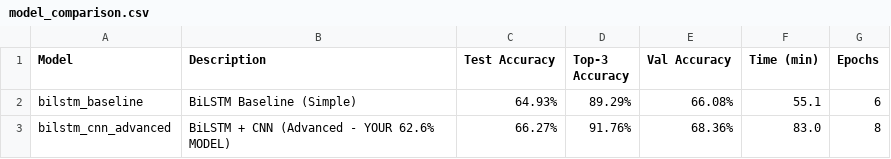
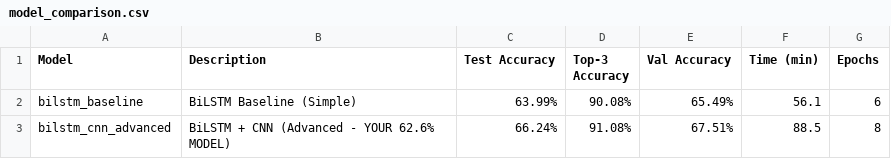
Before and after one commit to jvuhoang/consumer-complaints-mlops, a CSV file: models/model_comparison.csv, drawn as a sheet.

Commit message:
update model metadata

```diff
--- a/models/model_comparison.csv
+++ b/models/model_comparison.csv
@@ -1,3 +1,3 @@
 Model,Description,Test Accuracy,Top-3 Accuracy,Val Accuracy,Time (min),Epochs
-bilstm_baseline,BiLSTM Baseline (Simple),64.93%,89.29%,66.08%,55.1,6
-bilstm_cnn_advanced,BiLSTM + CNN (Advanced - YOUR 62.6% MODEL),66.27%,91.76%,68.36%,83.0,8
+bilstm_baseline,BiLSTM Baseline (Simple),63.99%,90.08%,65.49%,56.1,6
+bilstm_cnn_advanced,BiLSTM + CNN (Advanced - YOUR 62.6% MODEL),66.24%,91.08%,67.51%,88.5,8
```
Also changed, not shown: 1 other file.
